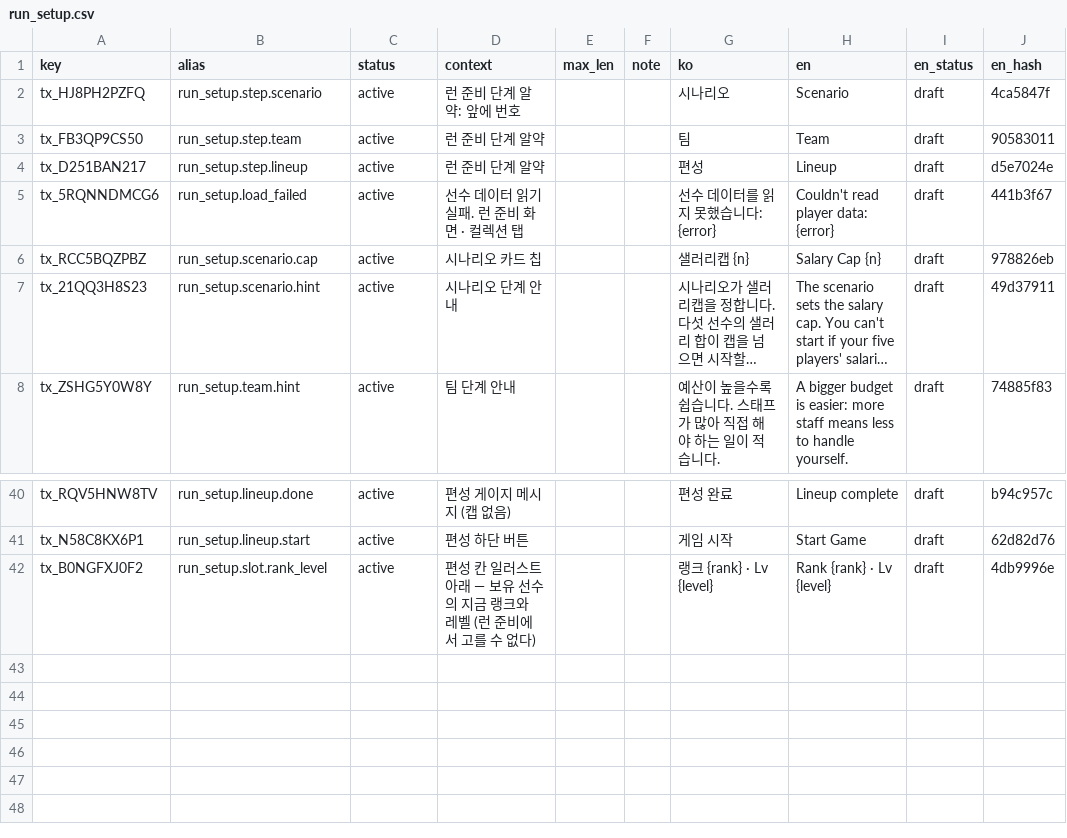
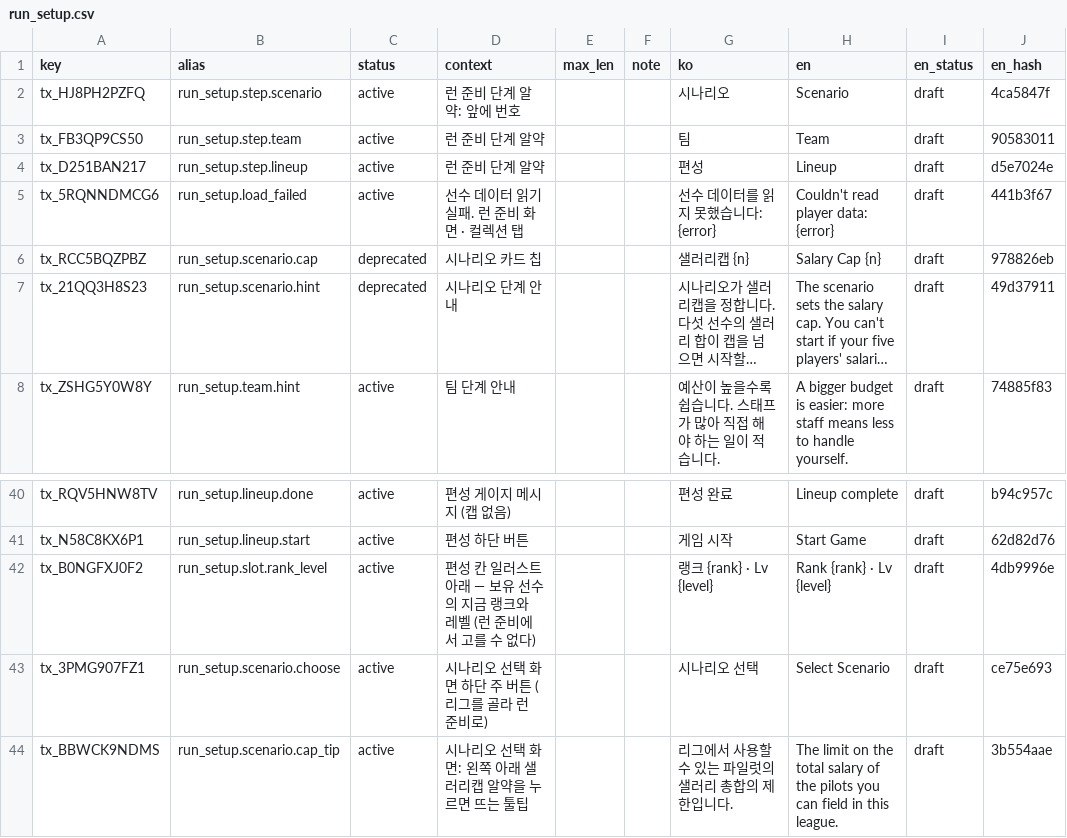
Before and after one commit to toniqat/esports-manager, a CSV file: data/l10n/src/run_setup.csv, drawn as a sheet; only a part is shown, gaps mark what is left out; long unchanged cells end in …; the diff names each change by its address in the sheet, - before the commit and + after, or states it on an @@ line.

```diff
--- a/data/l10n/src/run_setup.csv
+++ b/data/l10n/src/run_setup.csv
-C6:C7 (status): active
+C6:C7 (status): deprecated
+row 43: tx_3PMG907FZ1 | run_setup.scenario.choose | active | 시나리오 선택 화면 하단 주 버튼 (리그를 골라 런 준비로) |  |  | 시나리오 선택 | Select Scenario | draft | ce75e693
+row 44: tx_BBWCK9NDMS | run_setup.scenario.cap_tip | active | 시나리오 선택 화면: 왼쪽 아래 샐러리캡 알약을 누르면 뜨는 툴팁 |  |  | 리그에서 사용할 수 있는 파일럿의 샐러리 총합의 제한입니다. | The limit on the total salary of the pilots you can field in this league. | draft | 3b554aae
```
Also changed, not shown: data/l10n/generated/strings_en.csv, data/l10n/generated/strings_ko.csv, 50 other files.
